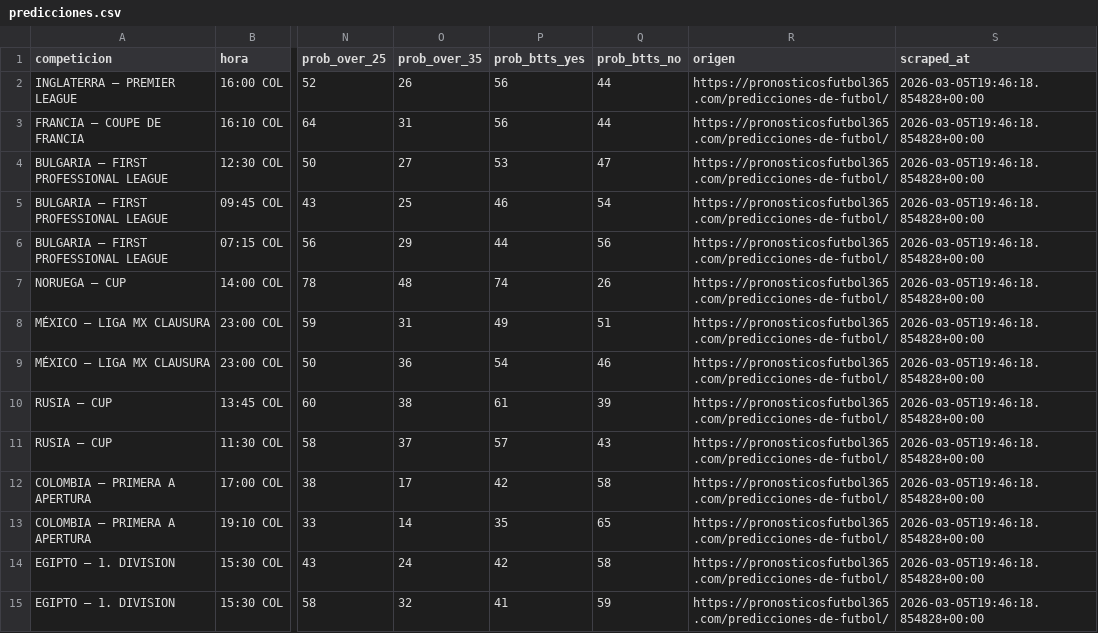
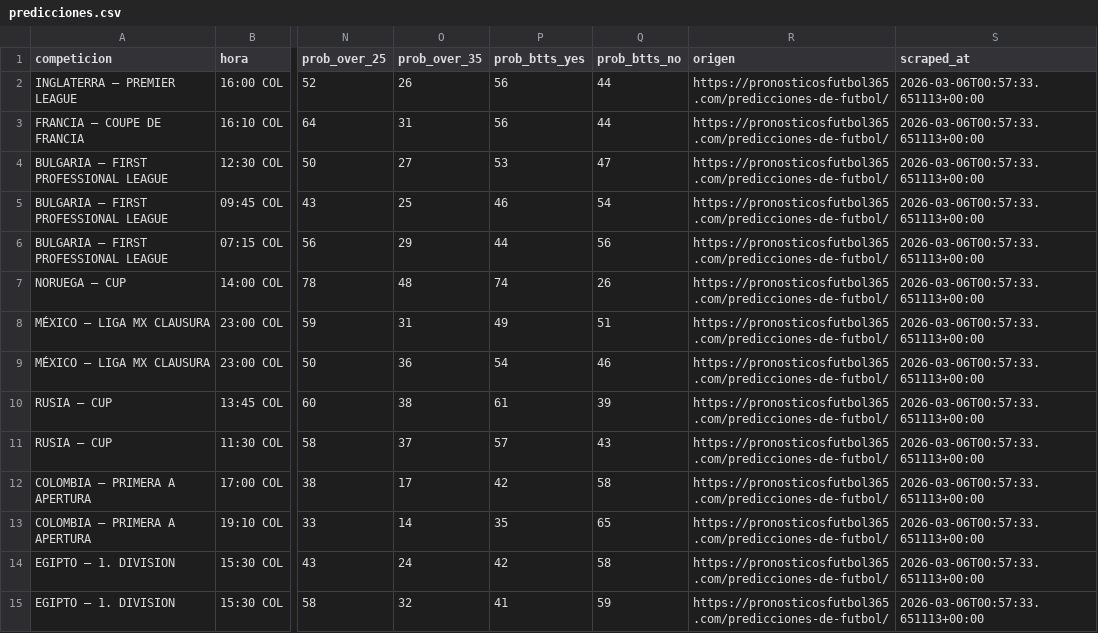
Before and after one commit to DevCop95/pronscraper, a CSV file: outputs/predicciones.csv, drawn as a sheet; only a part is shown, gaps mark what is left out; the diff covers the shown part only; the diff names each change by its address in the sheet, - before the commit and + after, or states it on an @@ line.

```diff
--- a/outputs/predicciones.csv
+++ b/outputs/predicciones.csv
-S2:S15 (scraped_at): 2026-03-05T19:46:18.854828+00:00
+S2:S15 (scraped_at): 2026-03-06T00:57:33.651113+00:00
```
Also changed, not shown: 41 edited cells elsewhere in this file, 6 other files.
